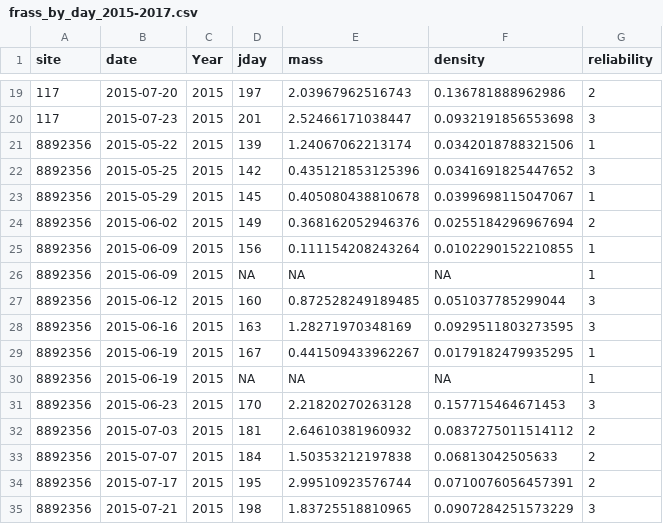
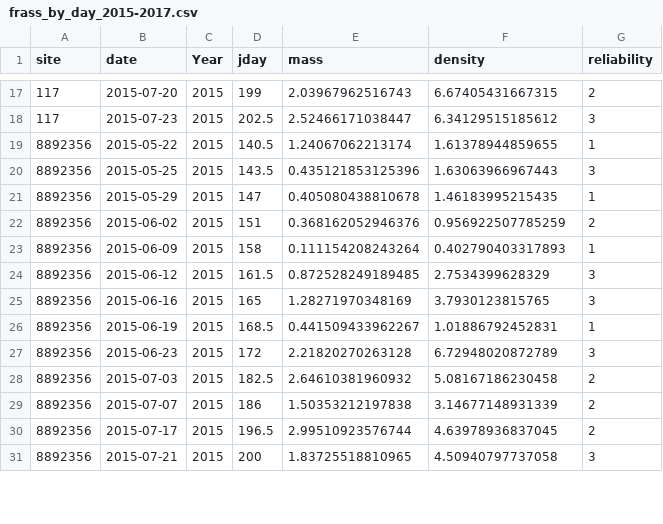
Before and after one commit to hurlbertlab/caterpillars-count-analysis, a CSV file: data/arthropods/frass_by_day_2015-2017.csv, drawn as a sheet; only a part is shown, gaps mark what is left out; the diff covers the shown part only.

```diff
--- a/data/arthropods/frass_by_day_2015-2017.csv
+++ b/data/arthropods/frass_by_day_2015-2017.csv
@@ -19,17 +17,15 @@
-117,2015-07-20,"2015",197,2.03967962516743,0.136781888962986,2
-117,2015-07-23,"2015",201,2.52466171038447,0.0932191856553698,3
-8892356,2015-05-22,"2015",139,1.24067062213174,0.0342018788321506,1
-8892356,2015-05-25,"2015",142,0.435121853125396,0.0341691825447652,3
-8892356,2015-05-29,"2015",145,0.405080438810678,0.0399698115047067,1
-8892356,2015-06-02,"2015",149,0.368162052946376,0.0255184296967694,2
-8892356,2015-06-09,"2015",156,0.111154208243264,0.0102290152210855,1
-8892356,2015-06-09,"2015",NA,NA,NA,1
-8892356,2015-06-12,"2015",160,0.872528249189485,0.051037785299044,3
-8892356,2015-06-16,"2015",163,1.28271970348169,0.0929511803273595,3
-8892356,2015-06-19,"2015",167,0.441509433962267,0.0179182479935295,1
-8892356,2015-06-19,"2015",NA,NA,NA,1
-8892356,2015-06-23,"2015",170,2.21820270263128,0.157715464671453,3
-8892356,2015-07-03,"2015",181,2.64610381960932,0.0837275011514112,2
-8892356,2015-07-07,"2015",184,1.50353212197838,0.06813042505633,2
-8892356,2015-07-17,"2015",195,2.99510923576744,0.0710076056457391,2
-8892356,2015-07-21,"2015",198,1.83725518810965,0.0907284251573229,3
+117,2015-07-20,"2015",199,2.03967962516743,6.67405431667315,2
+117,2015-07-23,"2015",202.5,2.52466171038447,6.34129515185612,3
+8892356,2015-05-22,"2015",140.5,1.24067062213174,1.61378944859655,1
+8892356,2015-05-25,"2015",143.5,0.435121853125396,1.63063966967443,3
+8892356,2015-05-29,"2015",147,0.405080438810678,1.46183995215435,1
+8892356,2015-06-02,"2015",151,0.368162052946376,0.956922507785259,2
+8892356,2015-06-09,"2015",158,0.111154208243264,0.402790403317893,1
+8892356,2015-06-12,"2015",161.5,0.872528249189485,2.7534399628329,3
+8892356,2015-06-16,"2015",165,1.28271970348169,3.7930123815765,3
+8892356,2015-06-19,"2015",168.5,0.441509433962267,1.01886792452831,1
+8892356,2015-06-23,"2015",172,2.21820270263128,6.72948020872789,3
+8892356,2015-07-03,"2015",182.5,2.64610381960932,5.08167186230458,2
+8892356,2015-07-07,"2015",186,1.50353212197838,3.14677148931339,2
+8892356,2015-07-17,"2015",196.5,2.99510923576744,4.63978936837045,2
+8892356,2015-07-21,"2015",200,1.83725518810965,4.50940797737058,3
```
Also changed, not shown: 10 removed rows and 73 edited cells elsewhere in this file.
